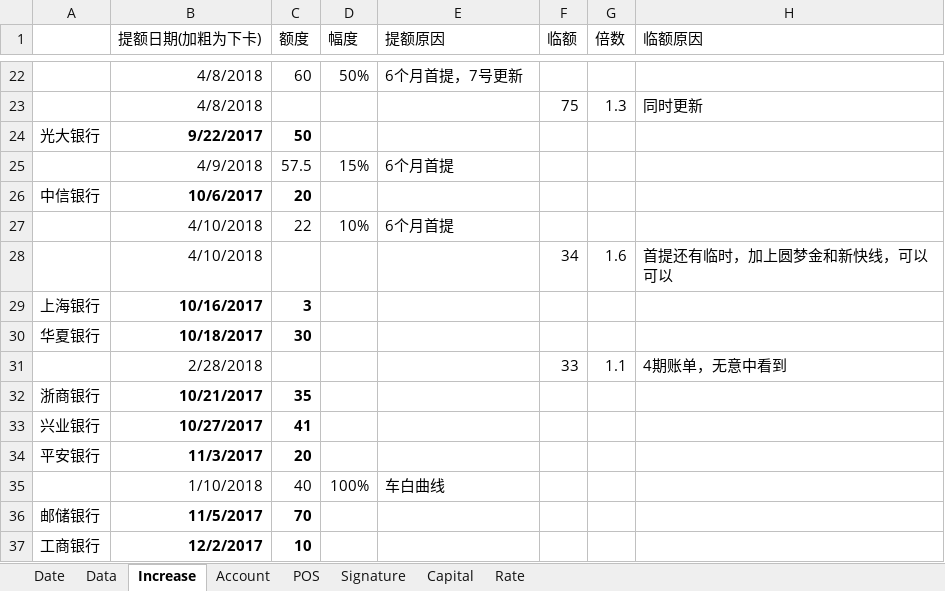
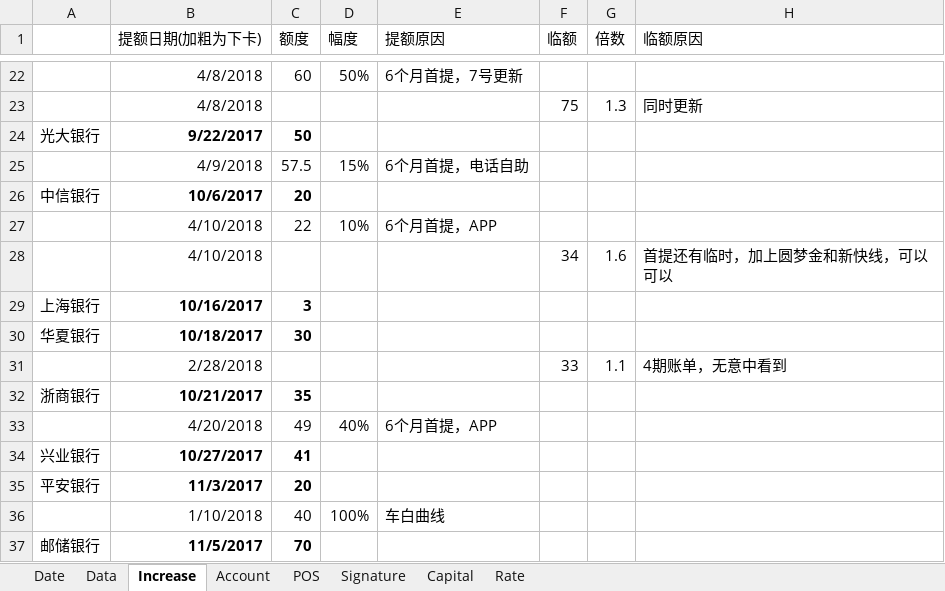
Before and after one commit to dreamingodd/useful_txt, an Excel workbook: credit_card.xlsx, sheet Increase, drawn as a sheet; only a part is shown, gaps mark what is left out; the shorter side is filled out with more unchanged rows; values as stored, in another font and other column widths than the file's, no borders; the diff names each change by its address in the sheet, - before the commit and + after, or states it on an @@ line.

```diff
--- a/credit_card.xlsx (sheet Increase)
+++ b/credit_card.xlsx (sheet Increase)
-E25 (提额原因): 6个月首提
+E25 (提额原因): 6个月首提，电话自助
-E27 (提额原因): 6个月首提
+E27 (提额原因): 6个月首提，APP
+row 33:  | 4/20/2018 | 49 | 40% | 6个月首提，APP
```
Also changed, not shown: sheet POS, sheet Signature, sheet Date, sheet Account, sheet Rate, sheet Data, formulas that keep their value.
